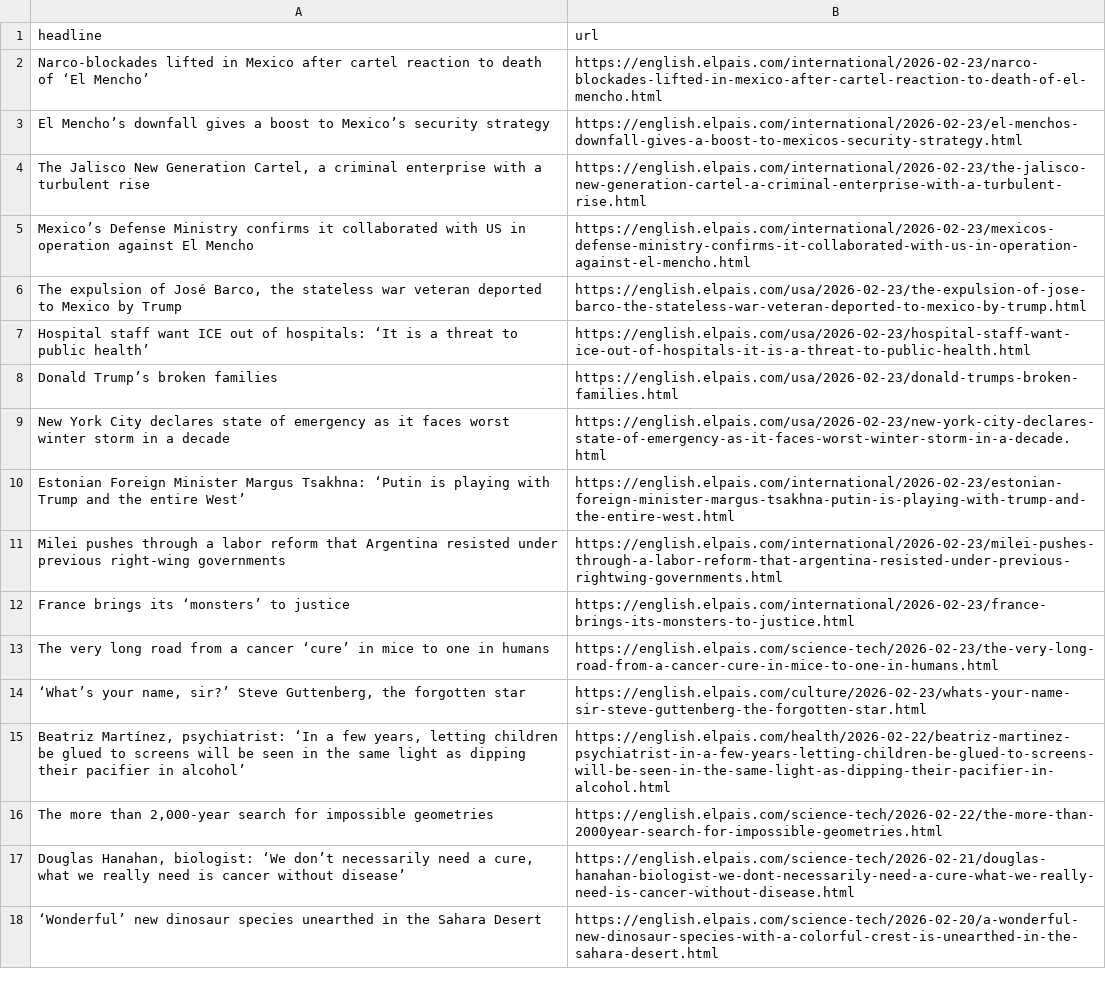
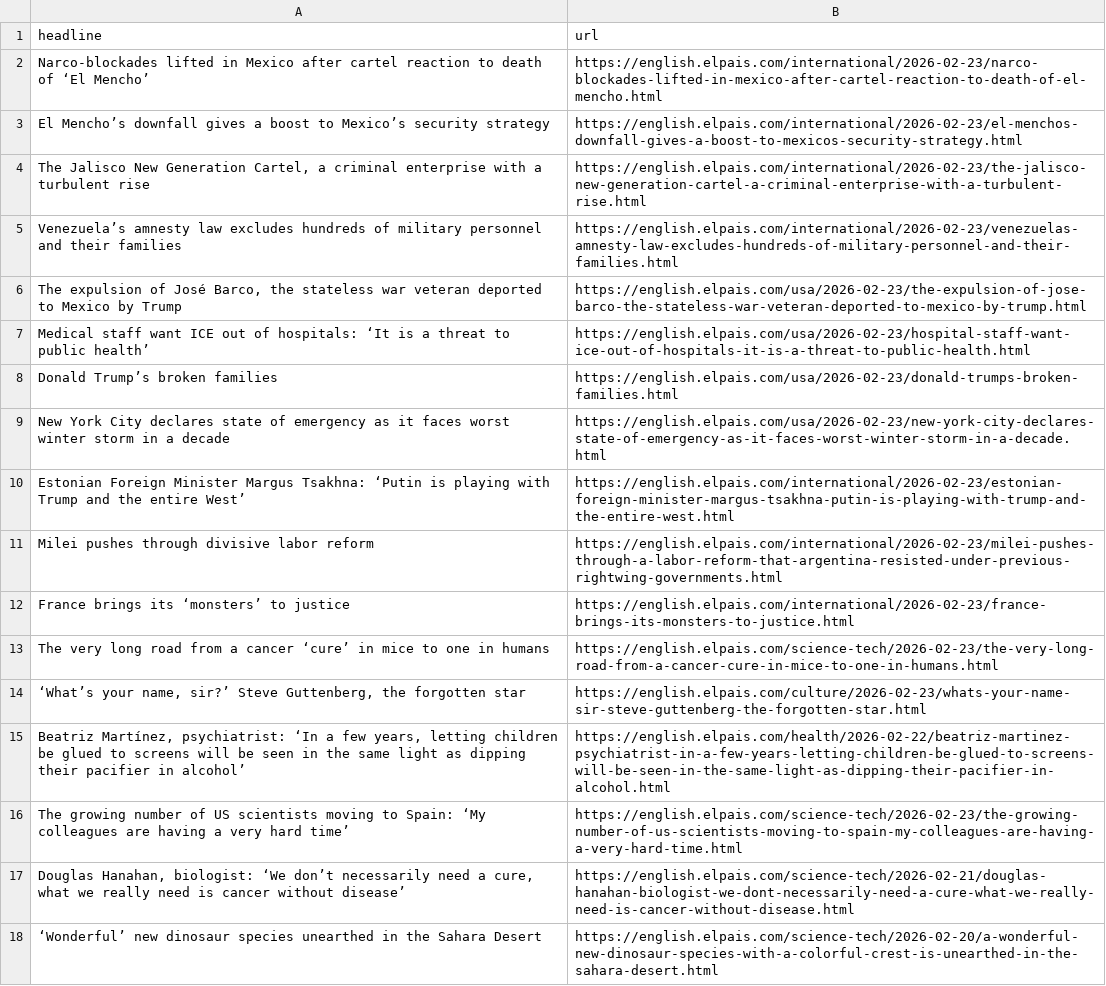
Before and after one commit to architmeta/lede-el-pasi-autoscraper, a CSV file: headlines.csv, drawn as a sheet; only a part is shown.

```diff
--- a/headlines.csv
+++ b/headlines.csv
@@ -4,5 +4,5 @@ El Mencho’s downfall gives a boost to Mexico’s security strategy  ,https://e
 "The Jalisco New Generation Cartel, a criminal enterprise with a turbulent rise",https://english.elpais.com/international/2026-02-23/the-jalisco-new-generation-cartel-a-criminal-enterprise-with-a-turbulent-rise.html
-Mexico’s Defense Ministry confirms it collaborated with US in operation against El Mencho,https://english.elpais.com/international/2026-02-23/mexicos-defense-ministry-confirms-it-collaborated-with-us-in-operation-against-el-mencho.html
+Venezuela’s amnesty law excludes hundreds of military personnel and their families,https://english.elpais.com/international/2026-02-23/venezuelas-amnesty-law-excludes-hundreds-of-military-personnel-and-their-families.html
 "The expulsion of José Barco, the stateless war veteran deported to Mexico by Trump",https://english.elpais.com/usa/2026-02-23/the-expulsion-of-jose-barco-the-stateless-war-veteran-deported-to-mexico-by-trump.html
-Hospital staff want ICE out of hospitals: ‘It is a threat to public health’,https://english.elpais.com/usa/2026-02-23/hospital-staff-want-ice-out-of-hospitals-it-is-a-threat-to-public-health.html
+Medical staff want ICE out of hospitals: ‘It is a threat to public health’,https://english.elpais.com/usa/2026-02-23/hospital-staff-want-ice-out-of-hospitals-it-is-a-threat-to-public-health.html
 Donald Trump’s broken families,https://english.elpais.com/usa/2026-02-23/donald-trumps-broken-families.html
@@ -10,3 +10,3 @@ New York City declares state of emergency as it faces worst winter storm in a de
 Estonian Foreign Minister Margus Tsakhna: ‘Putin is playing with Trump and the entire West’,https://english.elpais.com/international/2026-02-23/estonian-foreign-minister-margus-tsakhna-putin-is-playing-with-trump-and-the-entire-west.html
-Milei pushes through a labor reform that Argentina resisted under previous right‑wing governments  ,https://english.elpais.com/international/2026-02-23/milei-pushes-through-a-labor-reform-that-argentina-resisted-under-previous-rightwing-governments.html
+Milei pushes through divisive labor reform,https://english.elpais.com/international/2026-02-23/milei-pushes-through-a-labor-reform-that-argentina-resisted-under-previous-rightwing-governments.html
 France brings its ‘monsters’ to justice,https://english.elpais.com/international/2026-02-23/france-brings-its-monsters-to-justice.html
@@ -15,3 +15,3 @@ The very long road from a cancer ‘cure’ in mice to one in humans,https://eng
 "Beatriz Martínez, psychiatrist: ‘In a few years, letting children be glued to screens will be seen in the same light as dipping their pacifier in alcohol’",https://english.elpais.com/health/2026-02-22/beatriz-martinez-psychiatrist-in-a-few-years-letting-children-be-glued-to-screens-will-be-seen-in-the-same-light-as-dipping-their-pacifier-in-alcohol.html
-"The more than 2,000‑year search for impossible geometries",https://english.elpais.com/science-tech/2026-02-22/the-more-than-2000year-search-for-impossible-geometries.html
+The growing number of US scientists moving to Spain: ‘My colleagues are having a very hard time’,https://english.elpais.com/science-tech/2026-02-23/the-growing-number-of-us-scientists-moving-to-spain-my-colleagues-are-having-a-very-hard-time.html
 "Douglas Hanahan, biologist: ‘We don’t necessarily need a cure, what we really need is cancer without disease’",https://english.elpais.com/science-tech/2026-02-21/douglas-hanahan-biologist-we-dont-necessarily-need-a-cure-what-we-really-need-is-cancer-without-disease.html
```
